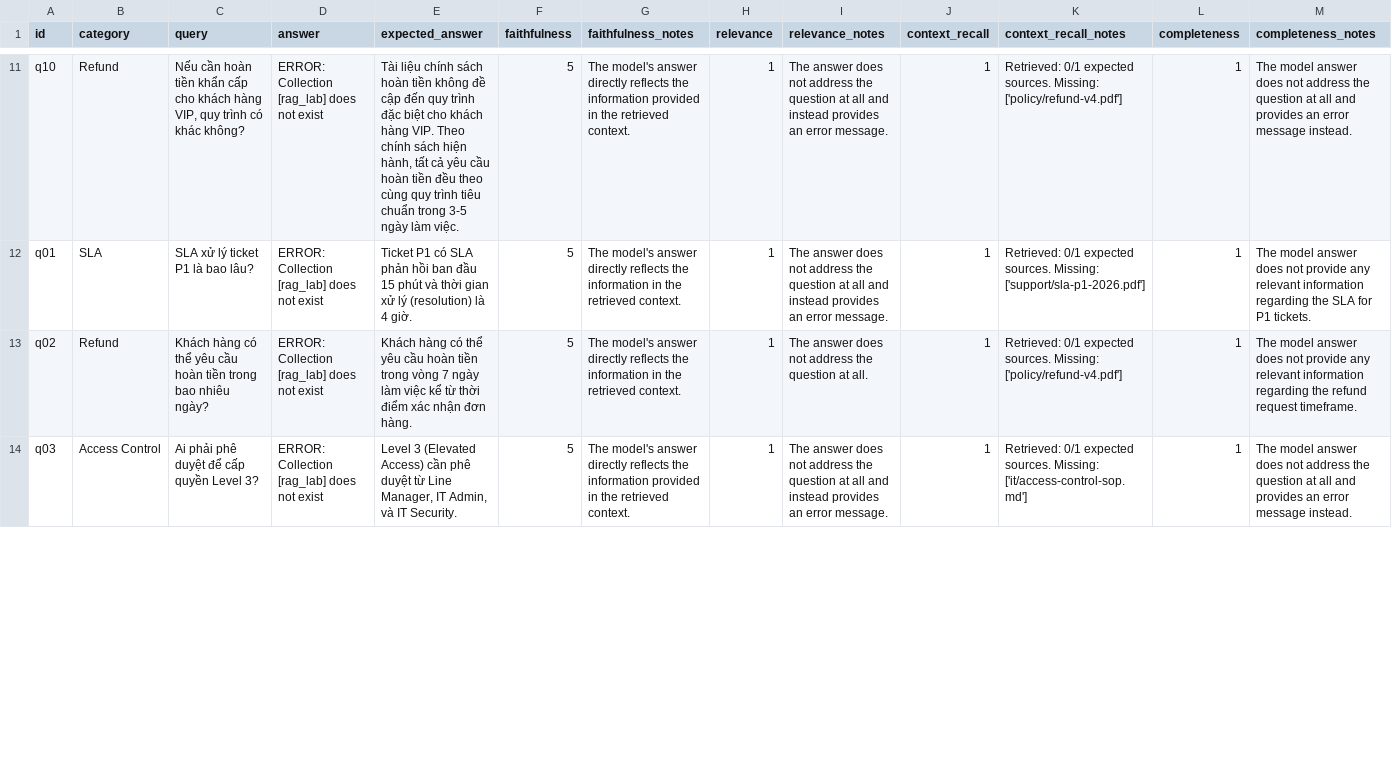
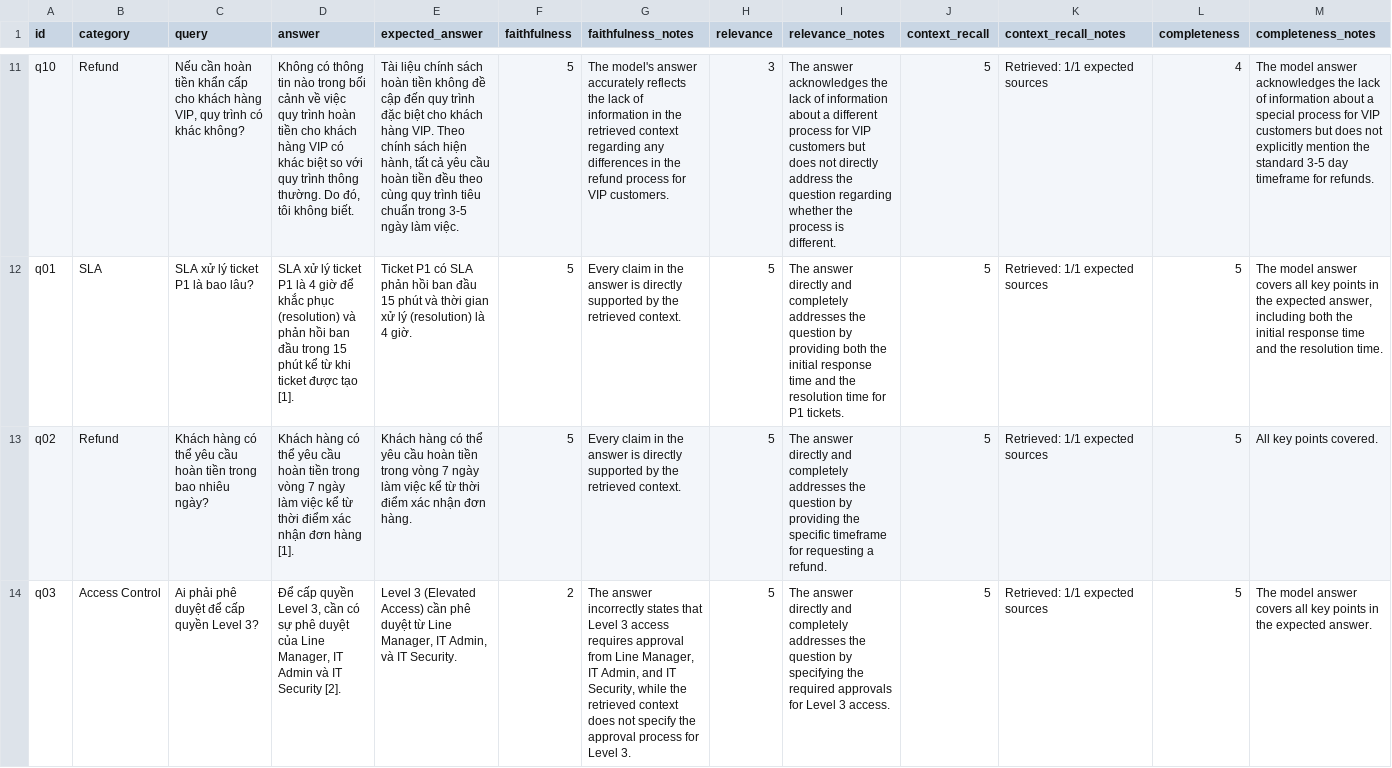
Before and after one commit to PhamXuanKhang/Nhom25_day_08_09_10, a CSV file: day08/lab/results/ab_comparison.csv, drawn as a sheet; only a part is shown, gaps mark what is left out; the diff covers the shown part only; the diff names each change by its address in the sheet, - before the commit and + after, or states it on an @@ line.

Commit message:
Add functions to check RAG collection existence and update scorecards with new evaluation metrics

```diff
--- a/day08/lab/results/ab_comparison.csv
+++ b/day08/lab/results/ab_comparison.csv
-D11 (answer): ERROR: Collection [rag_lab] does not exist
+D11 (answer): Không có thông tin nào trong bối cảnh về việc quy trình hoàn tiền cho khách hàng VIP có khác biệt so với quy trình thông thường. Do đó, tôi không biết.
-G11 (faithfulness_notes): …model's answer directly reflects the information provided in the retrieved context.
+G11 (faithfulness_notes): …model's answer accurately reflects the lack of information in the retrieved context regarding any differences in the refund process for VIP customers.
-H11 (relevance): 1
+H11 (relevance): 3
-I11 (relevance_notes): The answer does not address the question at all and instead provides an error message.
+I11 (relevance_notes): The answer acknowledges the lack of information about a different process for VIP customers but does not directly address the question regarding whether the process is different.
-J11:J14 (context_recall): 1
+J11:J14 (context_recall): 5
-K11 (context_recall_notes): Retrieved: 0/1 expected sources. Missing: ['policy/refund-v4.pdf']
+K11 (context_recall_notes): Retrieved: 1/1 expected sources
-L11 (completeness): 1
+L11 (completeness): 4
-M11 (completeness_notes): …model answer does not address the question at all and provides an error message instead.
+M11 (completeness_notes): …model answer acknowledges the lack of information about a special process for VIP customers but does not explicitly mention the standard 3-5 day timeframe for refunds.
-D12 (answer): ERROR: Collection [rag_lab] does not exist
+D12 (answer): SLA xử lý ticket P1 là 4 giờ để khắc phục (resolution) và phản hồi ban đầu trong 15 phút kể từ khi ticket được tạo [1].
-G12:G13 (faithfulness_notes): The model's answer directly reflects the information in the retrieved…
+G12:G13 (faithfulness_notes): Every claim in the answer is directly supported by the retrieved…
-H12:H14 (relevance): 1
+H12:H14 (relevance): 5
-I12 (relevance_notes): The answer does not address the question at all and instead provides an error message.
+I12 (relevance_notes): The answer directly and completely addresses the question by providing both the initial response time and the resolution time for P1 tickets.
-K12 (context_recall_notes): Retrieved: 0/1 expected sources. Missing: ['support/sla-p1-2026.pdf']
+K12 (context_recall_notes): Retrieved: 1/1 expected sources
-L12:L14 (completeness): 1
+L12:L14 (completeness): 5
-M12 (completeness_notes): …model answer does not provide any relevant information regarding the SLA for P1 tickets.
+M12 (completeness_notes): …model answer covers all key points in the expected answer, including both the initial response time and the resolution time.
-D13 (answer): ERROR: Collection [rag_lab] does not exist
+D13 (answer): Khách hàng có thể yêu cầu hoàn tiền trong vòng 7 ngày làm việc kể từ thời điểm xác nhận đơn hàng [1].
-I13 (relevance_notes): The answer does not address the question at all.
+I13 (relevance_notes): The answer directly and completely addresses the question by providing the specific timeframe for requesting a refund.
-K13 (context_recall_notes): Retrieved: 0/1 expected sources. Missing: ['policy/refund-v4.pdf']
+K13 (context_recall_notes): Retrieved: 1/1 expected sources
-M13 (completeness_notes): The model answer does not provide any relevant information regarding the refund request timeframe.
+M13 (completeness_notes): All key points covered.
-D14 (answer): ERROR: Collection [rag_lab] does not exist
+D14 (answer): Để cấp quyền Level 3, cần có sự phê duyệt của Line Manager, IT Admin và IT Security [2].
-F14 (faithfulness): 5
+F14 (faithfulness): 2
-G14 (faithfulness_notes): The model's answer directly reflects the information provided in the retrieved context.
+G14 (faithfulness_notes): The answer incorrectly states that Level 3 access requires approval from Line Manager, IT Admin, and IT Security, while the retrieved context does not specify the approval process for Level 3.
-I14 (relevance_notes): The answer does not address the question at all and instead provides an error message.
+I14 (relevance_notes): The answer directly and completely addresses the question by specifying the required approvals for Level 3 access.
-K14 (context_recall_notes): Retrieved: 0/1 expected sources. Missing: ['it/access-control-sop.md']
+K14 (context_recall_notes): Retrieved: 1/1 expected sources
-M14 (completeness_notes): …model answer does not address the question at all and provides an error message instead.
+M14 (completeness_notes): …model answer covers all key points in the expected answer.
```
Also changed, not shown: 128 edited cells elsewhere in this file, 3 other files.
